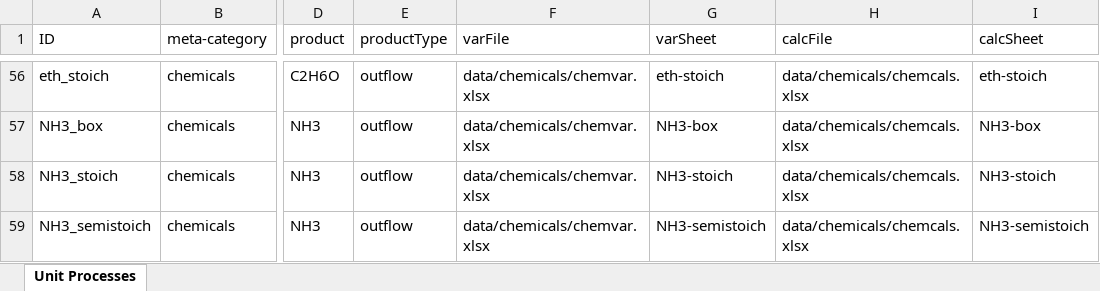
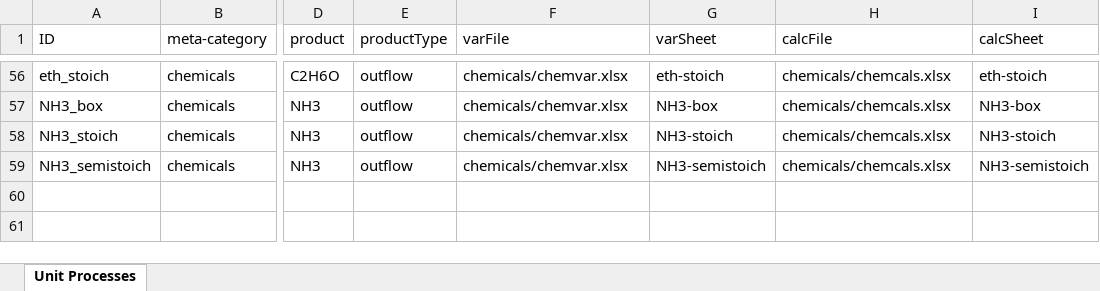
Before and after one commit to concoctions/BlackBlox, an Excel workbook: data/unitlibrary.xlsx, sheet Unit Processes, drawn as a sheet; only a part is shown, gaps mark what is left out; values as stored, in another font and other column widths than the file's, no borders; the diff covers the shown part only; the diff names each change by its address in the sheet, - before the commit and + after, or states it on an @@ line.

```diff
--- a/data/unitlibrary.xlsx (sheet Unit Processes)
+++ b/data/unitlibrary.xlsx (sheet Unit Processes)
-F56:F59 (varFile): data/chemicals/chemvar.xlsx
+F56:F59 (varFile): chemicals/chemvar.xlsx
-H56:H59 (calcFile): data/chemicals/chemcals.xlsx
+H56:H59 (calcFile): chemicals/chemcals.xlsx
```
Also changed, not shown: 108 edited cells elsewhere in this sheet, data/steel/industries/steel_industry_CH-BEonly.xlsx, data/steel/industries/steel_industry_CH-Base.xlsx, 24 other files.
